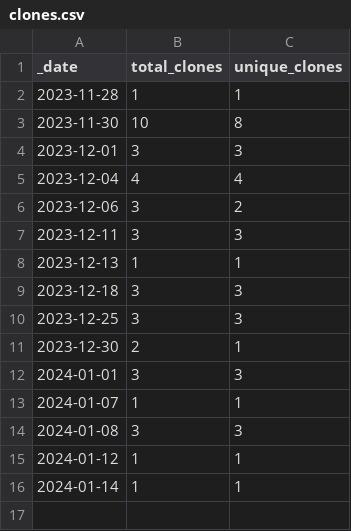
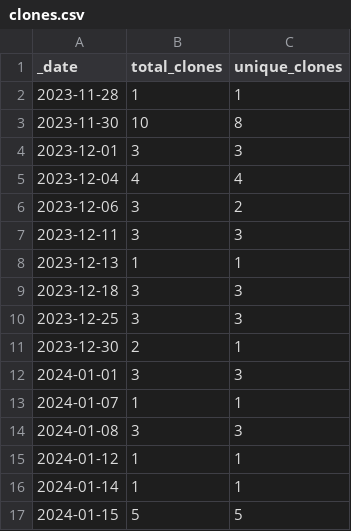
Before and after one commit to nhsengland/Health-RAP-Playbook-Alpha, a CSV file: traffic/clones.csv, drawn as a sheet; the diff names each change by its address in the sheet, - before the commit and + after, or states it on an @@ line.

```diff
--- a/traffic/clones.csv
+++ b/traffic/clones.csv
+row 17: 2024-01-15 | 5 | 5
```
Also changed, not shown: traffic/views.csv, 1 other file.
